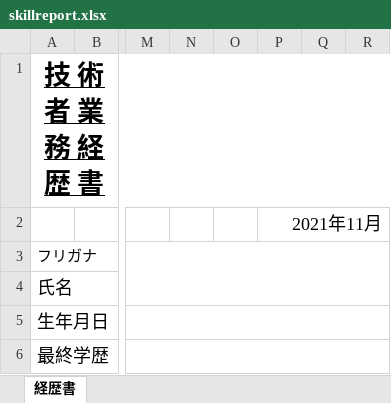
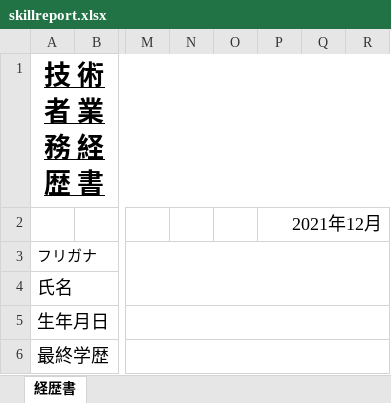
Before and after one commit to StudyGroup202010/portal, an Excel workbook: src/main/resources/templates/excel/skillreport.xlsx, sheet 経歴書, drawn as a sheet; only a part is shown, gaps mark what is left out; values as stored, in another font and other column widths than the file's, no borders; the diff names each change by its address in the sheet, - before the commit and + after, or states it on an @@ line.

```diff
--- a/src/main/resources/templates/excel/skillreport.xlsx (sheet 経歴書)
+++ b/src/main/resources/templates/excel/skillreport.xlsx (sheet 経歴書)
-P2: 2021年11月
+P2: 2021年12月
```
Also changed, not shown: 7 other files.
